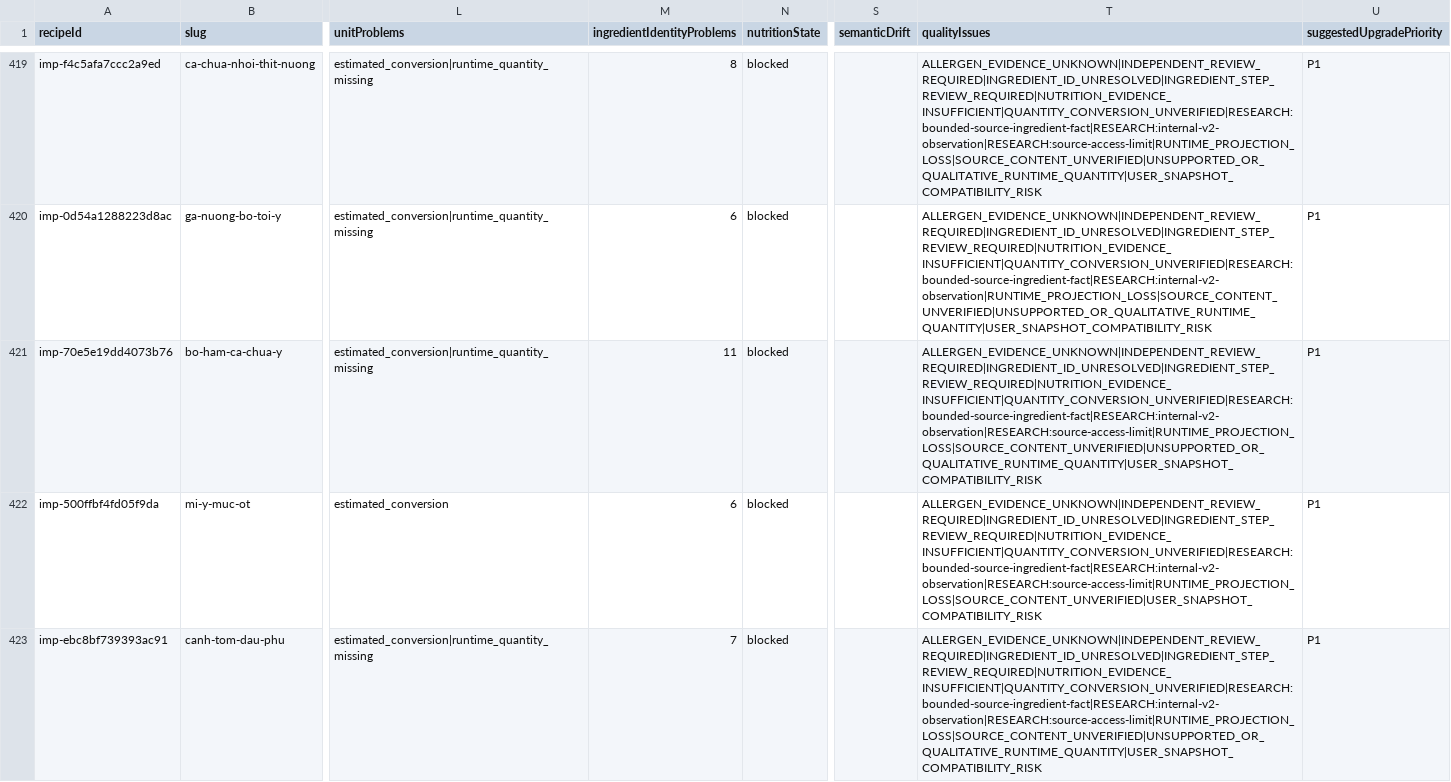
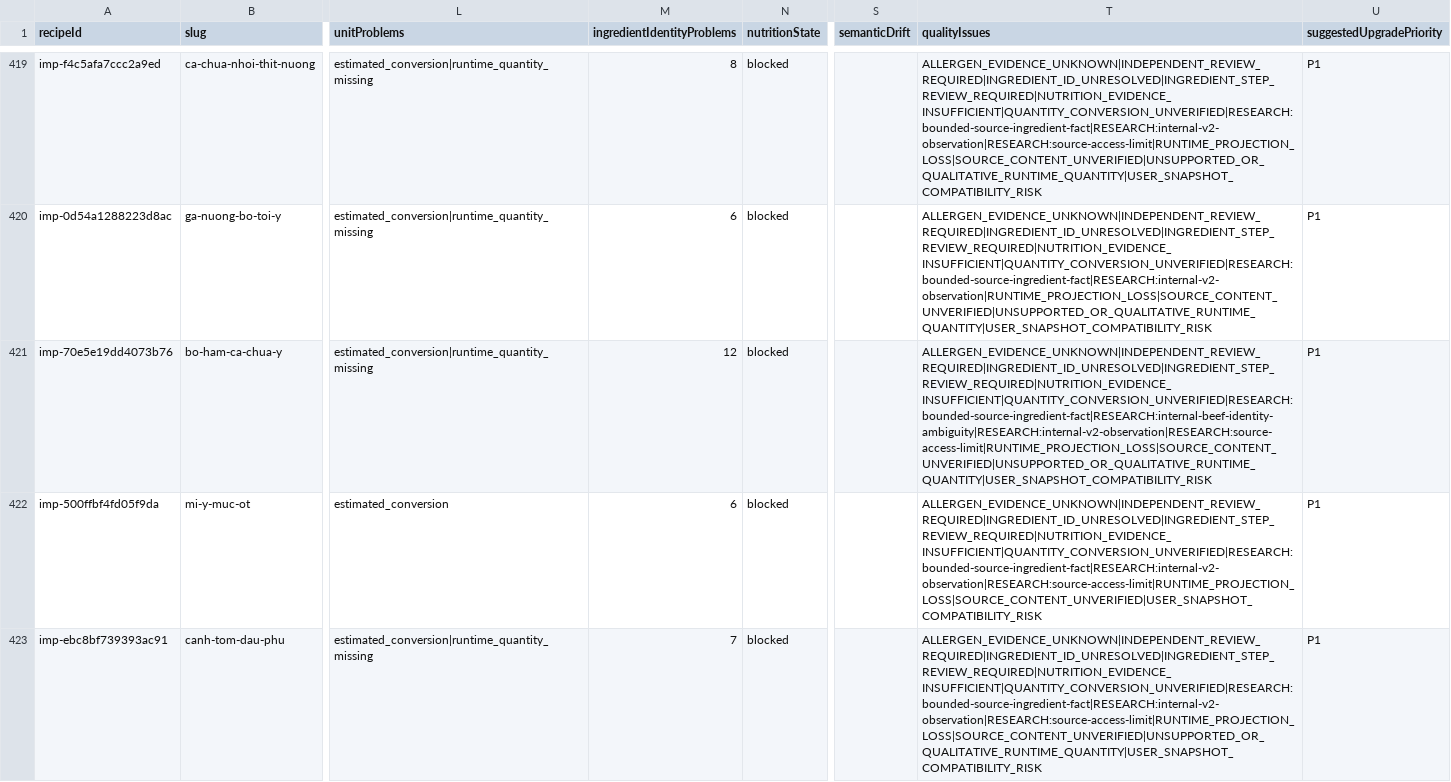
Before and after one commit to hello-tako/Takolio, a CSV file: docs/ai/recipe-intelligence-v3/audit/RECIPE_V3_DATA_QUALITY.csv, drawn as a sheet; only a part is shown, gaps mark what is left out; the diff covers the shown part only; the diff names each change by its address in the sheet, - before the commit and + after, or states it on an @@ line.

Commit message:
fix(recipe): quarantine contradictory beef candidate identities

```diff
--- a/docs/ai/recipe-intelligence-v3/audit/RECIPE_V3_DATA_QUALITY.csv
+++ b/docs/ai/recipe-intelligence-v3/audit/RECIPE_V3_DATA_QUALITY.csv
-M421 (ingredientIdentityProblems): 11
+M421 (ingredientIdentityProblems): 12
-T421 (qualityIssues): ALLERGEN_EVIDENCE_UNKNOWN|INDEPENDENT_REVIEW_REQUIRED|INGREDIENT_ID_UNRESOLVED|INGREDIENT_STEP_REVIEW_REQUIRED|NUTRITION_EVIDENCE_INSUFFICIENT|QUANTITY_CONVERSION_UNVERIFIED|RESEARCH:bounded-source-ingredient-fact|RESEARCH:internal-v2-observation|RESEARCH:source-access-limit|RUNTIME_PROJECTION_LOSS|SOURCE_CONTENT_UNVERIFIED|UNSUPPORTED_OR_QUALITATIVE_RUNTIME_QUANTITY|USER_SNAPSHOT_COMPATIBILITY_RISK
+T421 (qualityIssues): ALLERGEN_EVIDENCE_UNKNOWN|INDEPENDENT_REVIEW_REQUIRED|INGREDIENT_ID_UNRESOLVED|INGREDIENT_STEP_REVIEW_REQUIRED|NUTRITION_EVIDENCE_INSUFFICIENT|QUANTITY_CONVERSION_UNVERIFIED|RESEARCH:bounded-source-ingredient-fact|RESEARCH:internal-beef-identity-ambiguity|RESEARCH:internal-v2-observation|RESEARCH:source-access-limit|RUNTIME_PROJECTION_LOSS|SOURCE_CONTENT_UNVERIFIED|UNSUPPORTED_OR_QUALITATIVE_RUNTIME_QUANTITY|USER_SNAPSHOT_COMPATIBILITY_RISK
```
Also changed, not shown: 22 edited cells elsewhere in this file, 46 other files.
